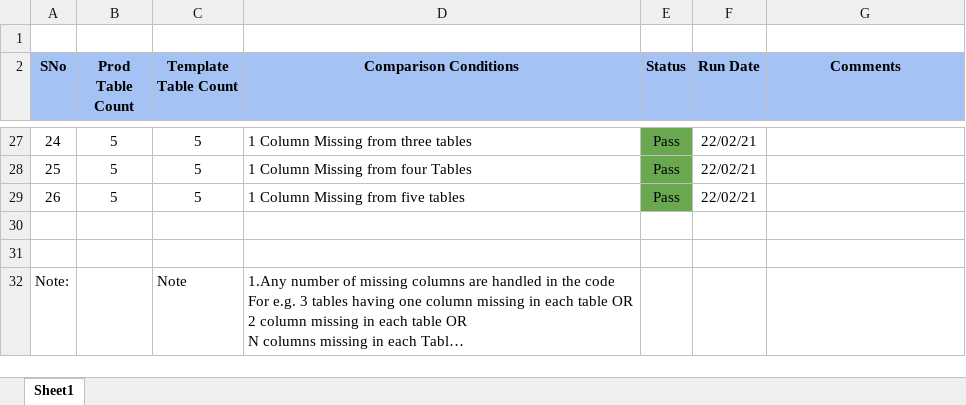
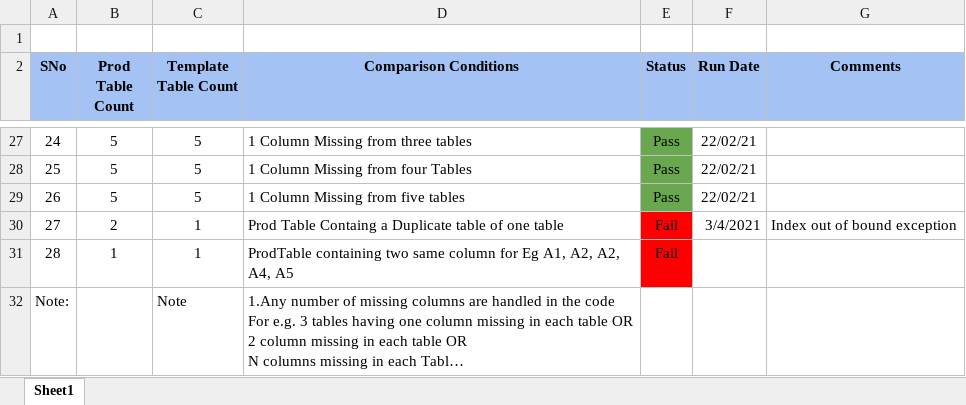
Before and after one commit to AutomaticAnkit/MPOC, an Excel workbook: Scenarios/TestReport.xlsx, sheet Sheet1, drawn as a sheet; only a part is shown, gaps mark what is left out; long unchanged cells end in …; values as stored, in another font and other column widths than the file's, no borders; charts and pictures not drawn; the diff names each change by its address in the sheet, - before the commit and + after, or states it on an @@ line.

Commit message:
Updated the variance Logic and added test scnearios in test report.

```diff
--- a/Scenarios/TestReport.xlsx (sheet Sheet1)
+++ b/Scenarios/TestReport.xlsx (sheet Sheet1)
-row 30: (empty)
+row 30: 27 | 2 | 1 | Prod Table Containg a Duplicate table of one table | Fail | 3/4/2021 | Index out of bound exception
-E30:E31 fill: none
+E30:E31 fill: #FF0000
-row 31: (empty)
+row 31: 28 | 1 | 1 | ProdTable containing two same column for Eg A1, A2, A2, A4, A5 | Fail
```
Also changed, not shown: charts or pictures, Test Data/ProdData.xlsx, Test Data/Template.xlsx, 9 other files.
